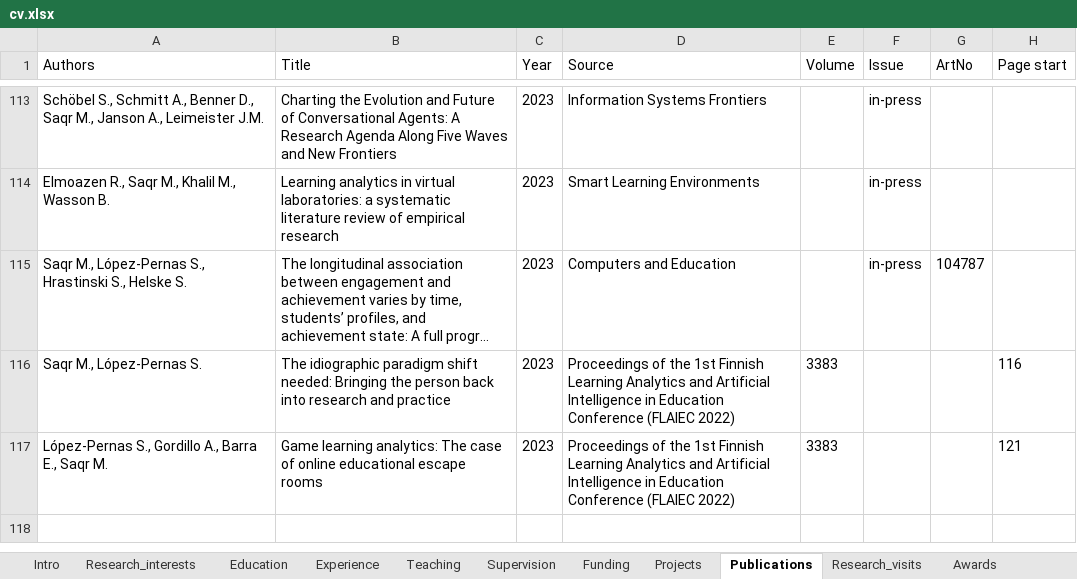
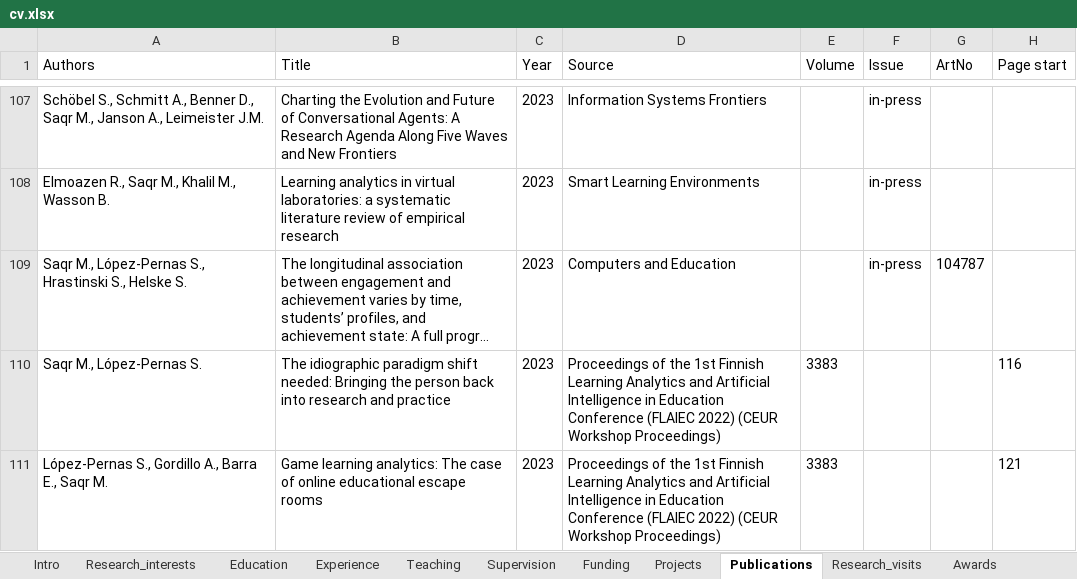
Before and after one commit to loxavia/loxavia.github.io, an Excel workbook: cv.xlsx, sheet Publications, drawn as a sheet; only a part is shown, gaps mark what is left out; long unchanged cells end in …; values as stored, in another font and other column widths than the file's, no borders; charts and pictures not drawn; addresses are those after the commit; the diff covers the shown part only; the diff names each change by its address in the sheet, - before the commit and + after, or states it on an @@ line.

```diff
--- a/cv.xlsx (sheet Publications)
+++ b/cv.xlsx (sheet Publications)
-D110:D111 (Source): …(FLAIEC 2022)
+D110:D111 (Source): …(FLAIEC 2022) (CEUR Workshop Proceedings)
```
Also changed, not shown: 6 added rows and 6 removed rows elsewhere in this sheet, 4 other files.
